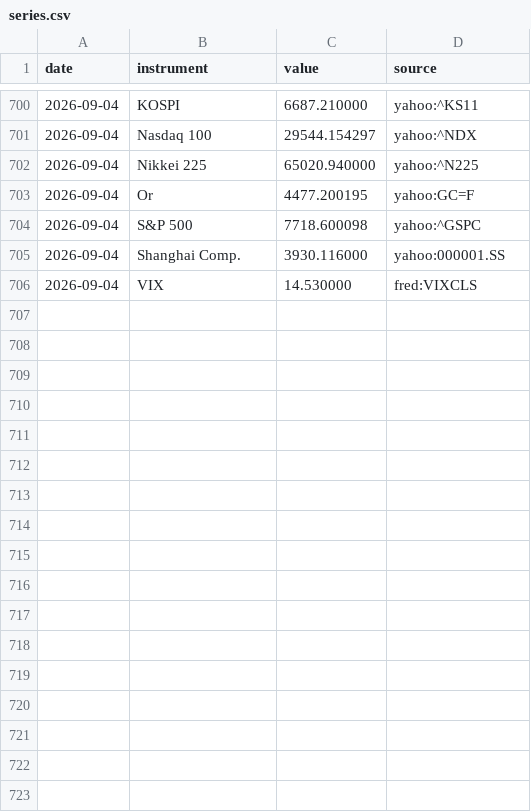
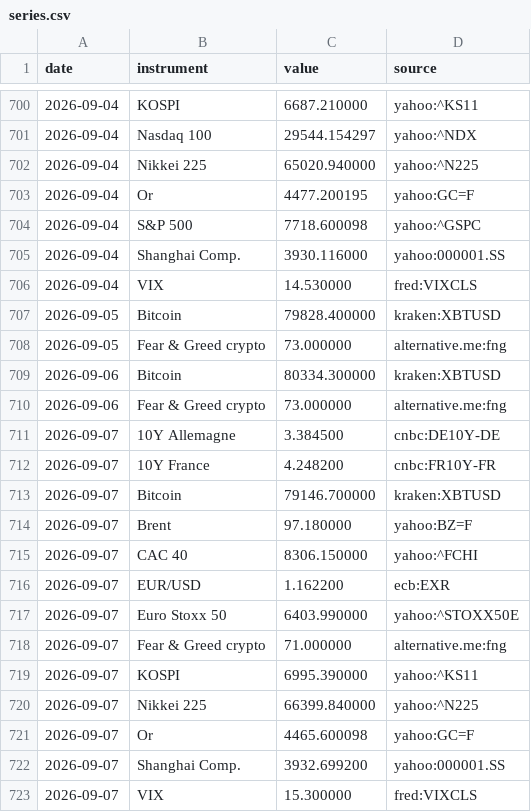
Before and after one commit to Daddeasy/veille-marches, a CSV file: series.csv, drawn as a sheet; only a part is shown, gaps mark what is left out.

```diff
--- a/series.csv
+++ b/series.csv
@@ -706 +706,18 @@ date,instrument,value,source
 2026-09-04,VIX,14.530000,fred:VIXCLS
+2026-09-05,Bitcoin,79828.400000,kraken:XBTUSD
+2026-09-05,Fear & Greed crypto,73.000000,alternative.me:fng
+2026-09-06,Bitcoin,80334.300000,kraken:XBTUSD
+2026-09-06,Fear & Greed crypto,73.000000,alternative.me:fng
+2026-09-07,10Y Allemagne,3.384500,cnbc:DE10Y-DE
+2026-09-07,10Y France,4.248200,cnbc:FR10Y-FR
+2026-09-07,Bitcoin,79146.700000,kraken:XBTUSD
+2026-09-07,Brent,97.180000,yahoo:BZ=F
+2026-09-07,CAC 40,8306.150000,yahoo:^FCHI
+2026-09-07,EUR/USD,1.162200,ecb:EXR
+2026-09-07,Euro Stoxx 50,6403.990000,yahoo:^STOXX50E
+2026-09-07,Fear & Greed crypto,71.000000,alternative.me:fng
+2026-09-07,KOSPI,6995.390000,yahoo:^KS11
+2026-09-07,Nikkei 225,66399.840000,yahoo:^N225
+2026-09-07,Or,4465.600098,yahoo:GC=F
+2026-09-07,Shanghai Comp.,3932.699200,yahoo:000001.SS
+2026-09-07,VIX,15.300000,fred:VIXCLS
```
Also changed, not shown: 1 other file.
